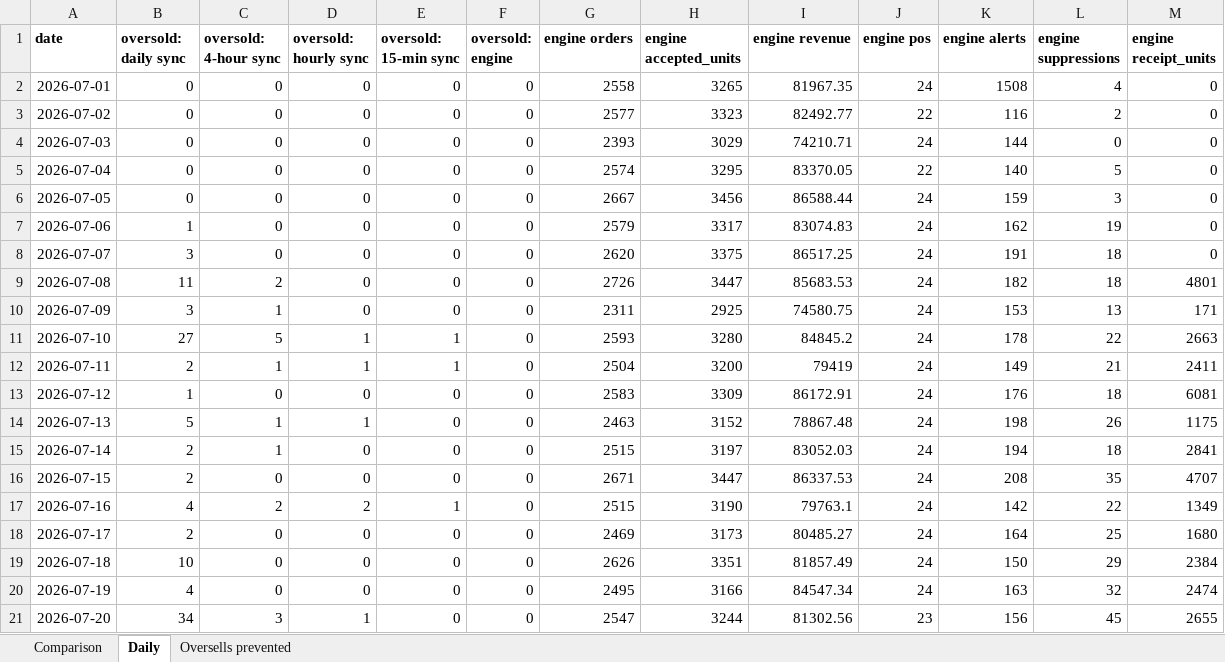
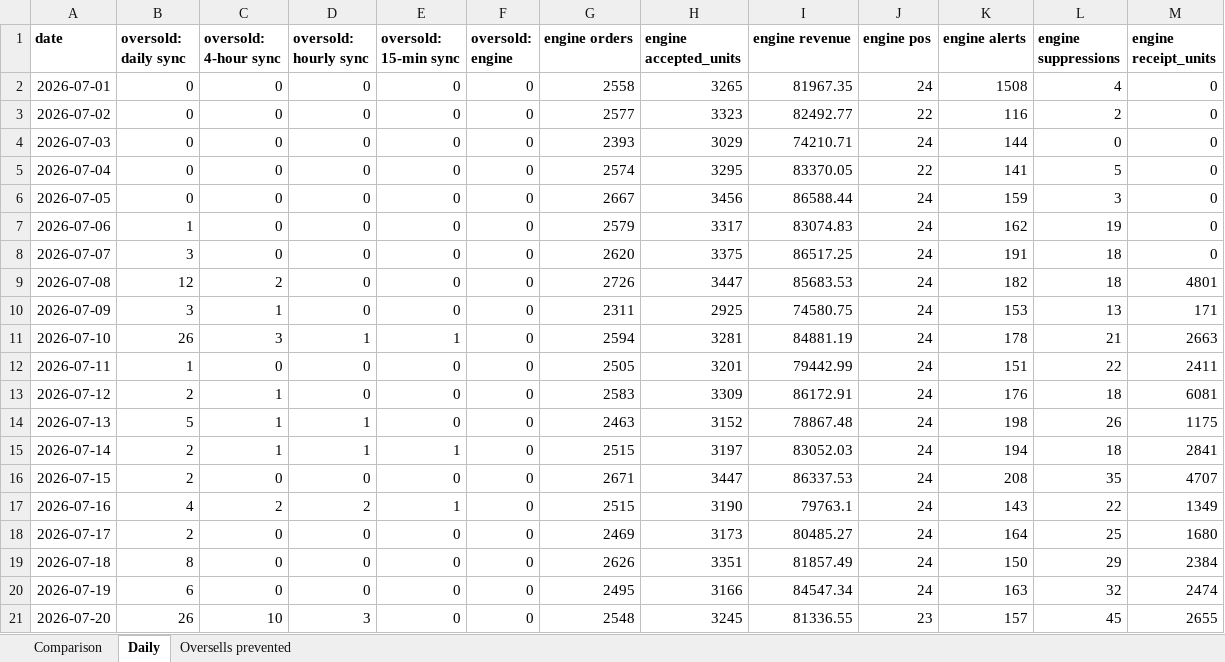
Before and after one commit to Zhigerisen/multi-channel-inventory-sync, an Excel workbook: out/07_Before_vs_After.xlsx, sheet Daily, drawn as a sheet; only a part is shown; values as stored, in another font and other column widths than the file's, no borders; the diff covers the shown part only; the diff names each change by its address in the sheet, - before the commit and + after, or states it on an @@ line.

```diff
--- a/out/07_Before_vs_After.xlsx (sheet Daily)
+++ b/out/07_Before_vs_After.xlsx (sheet Daily)
-K5 (engine alerts): 140
+K5 (engine alerts): 141
-B9 (oversold: daily sync): 11
+B9 (oversold: daily sync): 12
-B11 (oversold: daily sync): 27
+B11 (oversold: daily sync): 26
-C11 (oversold: 4-hour sync): 5
+C11 (oversold: 4-hour sync): 3
-G11 (engine orders): 2593
+G11 (engine orders): 2594
-H11 (engine accepted_units): 3280
+H11 (engine accepted_units): 3281
-I11 (engine revenue): 84845.2
+I11 (engine revenue): 84881.19
-L11 (engine suppressions): 22
+L11 (engine suppressions): 21
-B12 (oversold: daily sync): 2
+B12 (oversold: daily sync): 1
-C12 (oversold: 4-hour sync): 1
+C12 (oversold: 4-hour sync): 0
-D12 (oversold: hourly sync): 1
+D12 (oversold: hourly sync): 0
-E12 (oversold: 15-min sync): 1
+E12 (oversold: 15-min sync): 0
-G12 (engine orders): 2504
+G12 (engine orders): 2505
-H12 (engine accepted_units): 3200
+H12 (engine accepted_units): 3201
-I12 (engine revenue): 79419
+I12 (engine revenue): 79442.99
-K12 (engine alerts): 149
+K12 (engine alerts): 151
-L12 (engine suppressions): 21
+L12 (engine suppressions): 22
-B13 (oversold: daily sync): 1
+B13 (oversold: daily sync): 2
-C13 (oversold: 4-hour sync): 0
+C13 (oversold: 4-hour sync): 1
-D15 (oversold: hourly sync): 0
+D15 (oversold: hourly sync): 1
-E15 (oversold: 15-min sync): 0
+E15 (oversold: 15-min sync): 1
-K17 (engine alerts): 142
+K17 (engine alerts): 143
-B19 (oversold: daily sync): 10
+B19 (oversold: daily sync): 8
-B20 (oversold: daily sync): 4
+B20 (oversold: daily sync): 6
-B21 (oversold: daily sync): 34
+B21 (oversold: daily sync): 26
-C21 (oversold: 4-hour sync): 3
+C21 (oversold: 4-hour sync): 10
-D21 (oversold: hourly sync): 1
+D21 (oversold: hourly sync): 3
-G21 (engine orders): 2547
+G21 (engine orders): 2548
-H21 (engine accepted_units): 3244
+H21 (engine accepted_units): 3245
-I21 (engine revenue): 81302.56
+I21 (engine revenue): 81336.55
-K21 (engine alerts): 156
+K21 (engine alerts): 157
```
Also changed, not shown: 72 edited cells elsewhere in this sheet, sheet Oversells prevented, sheet Comparison, out/01_Inventory_Master.xlsx, out/03_Purchase_Order_Drafts.xlsx, 24 other files.
